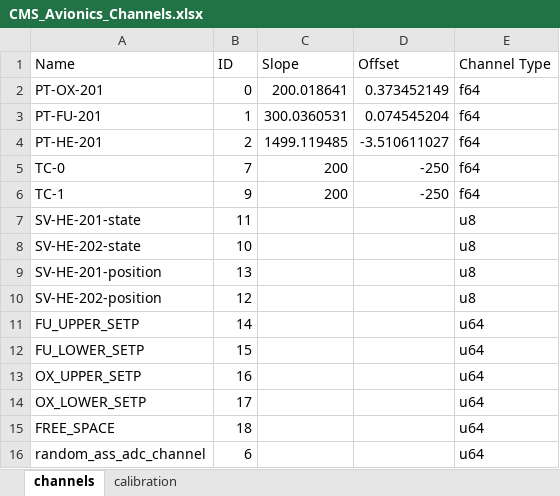
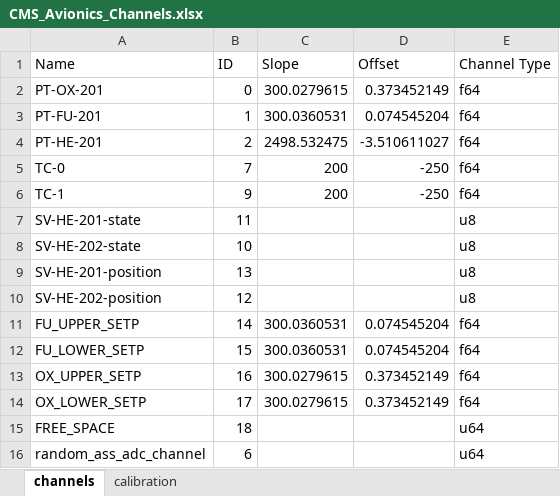
Before and after one commit to Purdue-Space-Program/PSPL_CMS_AVIONICS_COTS_FSW, an Excel workbook: tools/CMS_Avionics_Channels.xlsx, sheet channels, drawn as a sheet; values as stored, in another font and other column widths than the file's, no borders; the diff names each change by its address in the sheet, - before the commit and + after, or states it on an @@ line.

```diff
--- a/tools/CMS_Avionics_Channels.xlsx (sheet channels)
+++ b/tools/CMS_Avionics_Channels.xlsx (sheet channels)
-C2 (Slope): 200.018641
+C2 (Slope): 300.0279615
-C4 (Slope): 1499.119485
+C4 (Slope): 2498.532475
-C11:C12 (Slope): (empty)
+C11:C12 (Slope): 300.0360531
-D11:D12 (Offset): (empty)
+D11:D12 (Offset): 0.074545204
-E11:E14 (Channel Type): u64
+E11:E14 (Channel Type): f64
-C13:C14 (Slope): (empty)
+C13:C14 (Slope): 300.0279615
-D13:D14 (Offset): (empty)
+D13:D14 (Offset): 0.373452149
```
Also changed, not shown: 4 other files.
